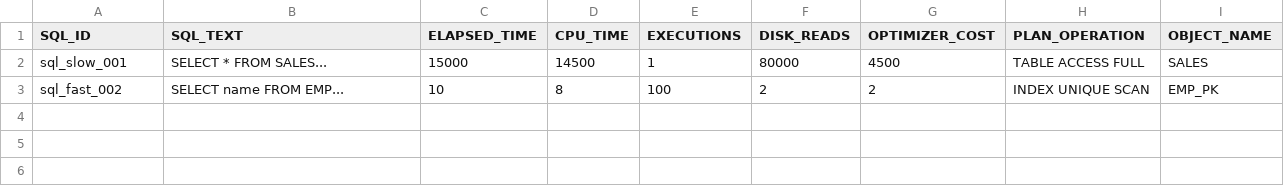
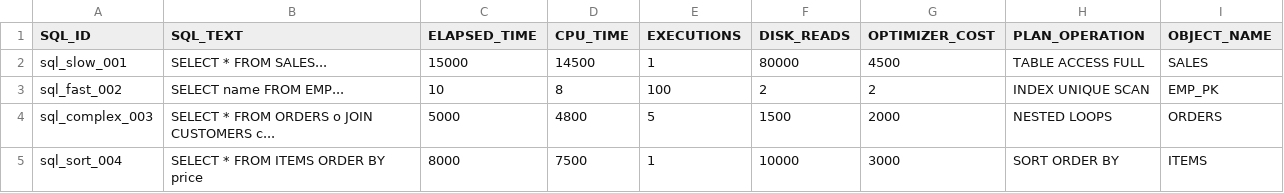
Before and after one commit to JunaidUthman/Plateforme_Intelligente_de_Gestion_Oracle_avec_IA, a CSV file: data/performance_metrics.csv, drawn as a sheet.

Commit message:
add the real data extractor

```diff
--- a/data/performance_metrics.csv
+++ b/data/performance_metrics.csv
@@ -3 +3,3 @@ sql_slow_001,SELECT * FROM SALES...,15000,14500,1,80000,4500,TABLE ACCESS FULL,S
 sql_fast_002,SELECT name FROM EMP...,10,8,100,2,2,INDEX UNIQUE SCAN,EMP_PK
+sql_complex_003,SELECT * FROM ORDERS o JOIN CUSTOMERS c...,5000,4800,5,1500,2000,NESTED LOOPS,ORDERS
+sql_sort_004,SELECT * FROM ITEMS ORDER BY price,8000,7500,1,10000,3000,SORT ORDER BY,ITEMS
```
Also changed, not shown: data/audit_logs.csv, 21 other files.
